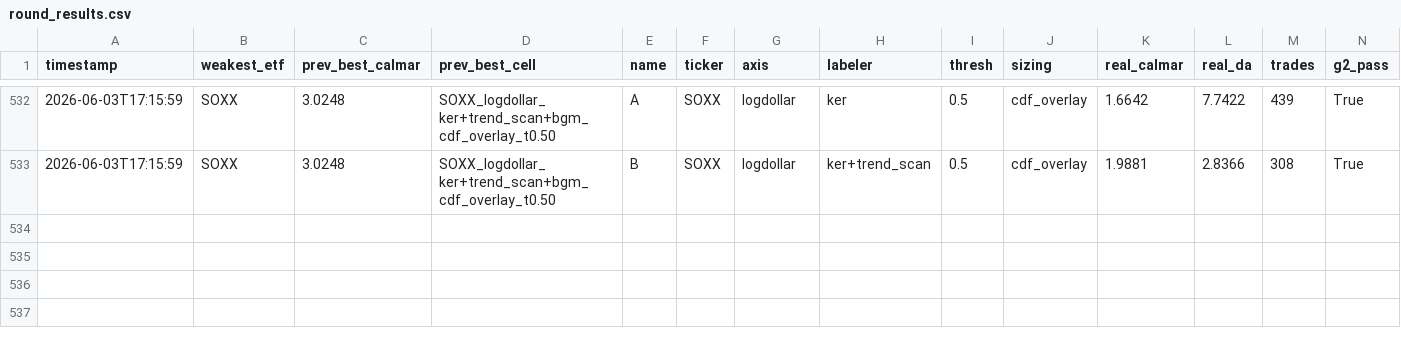
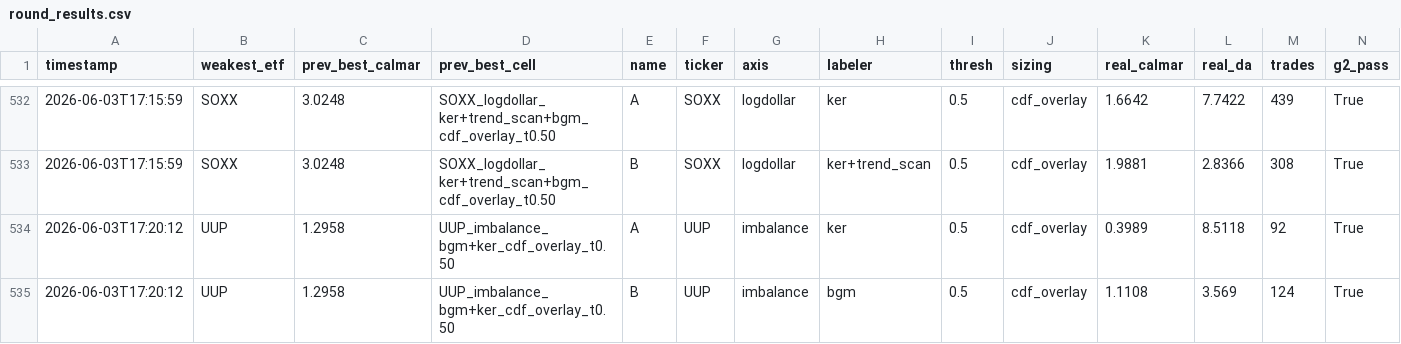
Before and after one commit to victor000000/quant-autoresearch, a CSV file: autoresearch/results/round_results.csv, drawn as a sheet; only a part is shown, gaps mark what is left out; rows hold the shown columns only; the diff names each change by its address in the sheet, - before the commit and + after, or states it on an @@ line.

Commit message:
autoresearch: UUP Calmar ablation completes the cross-crown trilogy. UUP is REGIME-primary like SOXX: bgm-alone=1.11 (carries it), ker-alone=0.40 (barely works), ker adds only +17% -> UUP's edge IS the bgm regime detector on order-flow axis, real+understood but statistically fragile (demotion stands). MAP COMPLETE: GLD=ker/trend-primary, SOXX=bgm/regime-primary(+52%), UUP=bgm/regime-primary. Book = 1 trend (GLD) + 2 regime (SOXX,UUP) edges, load-bearing module measured by ablation. Honesty arc (DSR+HL+decay+PBO+ablation) fully characterizes the book at magnitude AND module level.

```diff
--- a/autoresearch/results/round_results.csv
+++ b/autoresearch/results/round_results.csv
+row 534: 2026-06-03T17:20:12 | UUP | 1.2958 | UUP_imbalance_bgm+ker_cdf_overlay_t0.50 | A | UUP | imbalance | ker | 0.5 | cdf_overlay | 0.3989 | 8.5118 | 92 | True
+row 535: 2026-06-03T17:20:12 | UUP | 1.2958 | UUP_imbalance_bgm+ker_cdf_overlay_t0.50 | B | UUP | imbalance | bgm | 0.5 | cdf_overlay | 1.1108 | 3.569 | 124 | True
```
Also changed, not shown: 4 other files.
